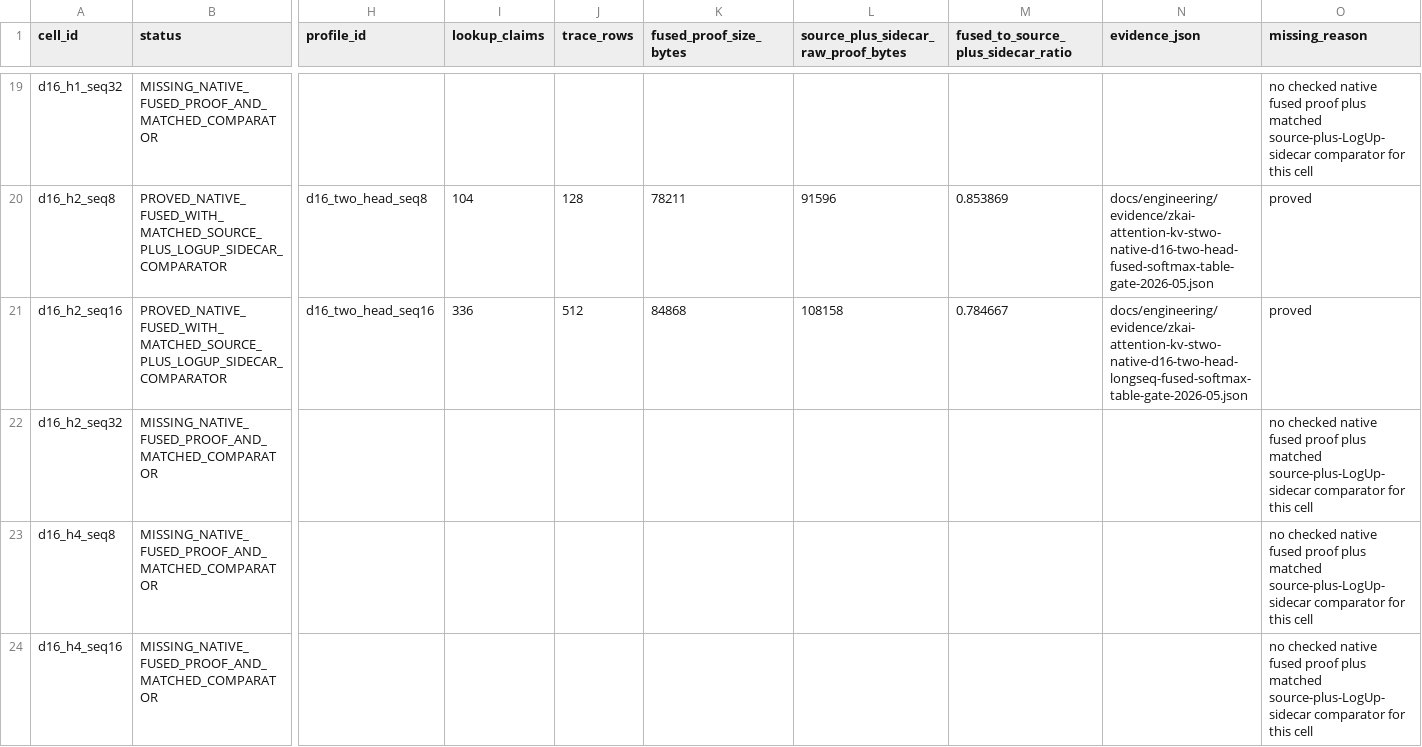
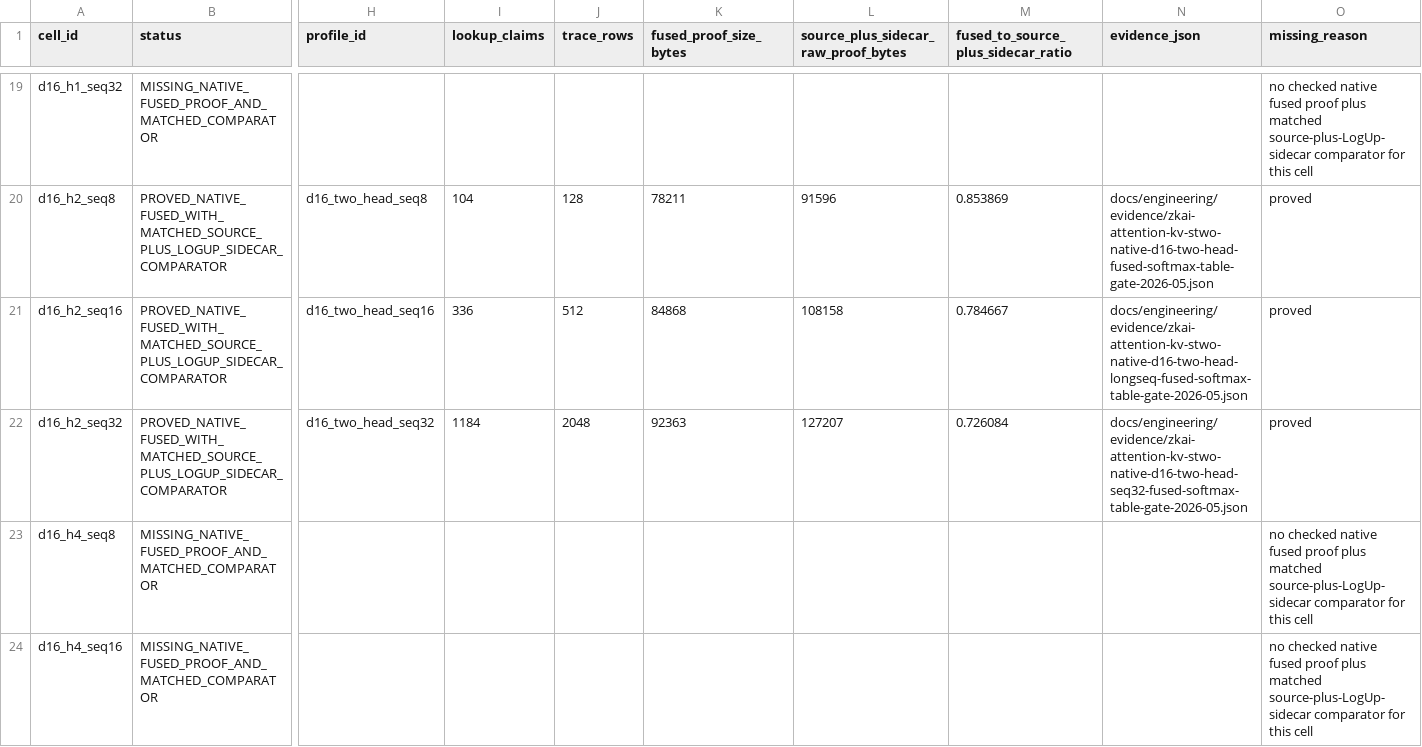
Before and after one commit to omarespejel/provable-transformer-vm, a TSV file: docs/engineering/evidence/zkai-attention-kv-fuller-crossing-grid-2026-05.tsv, drawn as a sheet; only a part is shown, gaps mark what is left out; the diff names each change by its address in the sheet, - before the commit and + after, or states it on an @@ line.

```diff
--- a/docs/engineering/evidence/zkai-attention-kv-fuller-crossing-grid-2026-05.tsv
+++ b/docs/engineering/evidence/zkai-attention-kv-fuller-crossing-grid-2026-05.tsv
-B22 (status): MISSING_NATIVE_FUSED_PROOF_AND_MATCHED_COMPARATOR
+B22 (status): PROVED_NATIVE_FUSED_WITH_MATCHED_SOURCE_PLUS_LOGUP_SIDECAR_COMPARATOR
-H22 (profile_id): (empty)
+H22 (profile_id): d16_two_head_seq32
-I22 (lookup_claims): (empty)
+I22 (lookup_claims): 1184
-J22 (trace_rows): (empty)
+J22 (trace_rows): 2048
-K22 (fused_proof_size_bytes): (empty)
+K22 (fused_proof_size_bytes): 92363
-L22: (empty)
+L22: 127207
-M22: (empty)
+M22: 0.726084
-N22 (evidence_json): (empty)
+N22 (evidence_json): docs/engineering/evidence/zkai-attention-kv-stwo-native-d16-two-head-seq32-fused-softmax-table-gate-2026-05.json
-O22 (missing_reason): no checked native fused proof plus matched source-plus-LogUp-sidecar comparator for this cell
+O22 (missing_reason): proved
```
Also changed, not shown: docs/engineering/evidence/zkai-attention-kv-fused-softmax-table-route-matrix-2026-05.tsv, 34 other files.
